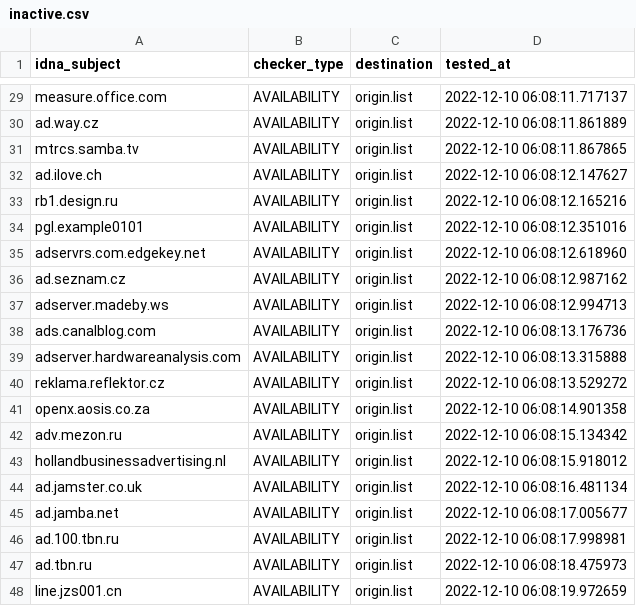
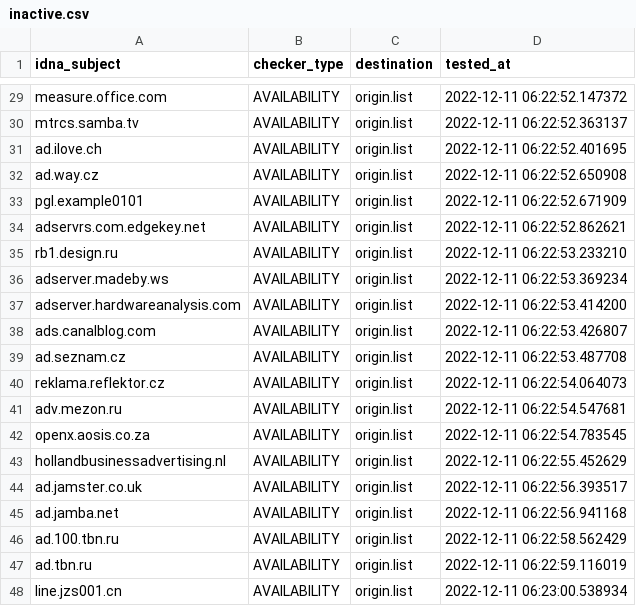
Before and after one commit to dead-hosts/hosts_web_yoyo.org, a CSV file: .pyfunceble/inactive.csv, drawn as a sheet; only a part is shown, gaps mark what is left out; removed rows and columns are numbered as before the commit, all else as after; the diff covers the shown part only; the diff names each change by its address in the sheet, - before the commit and + after, or states it on an @@ line.

```diff
--- a/.pyfunceble/inactive.csv
+++ b/.pyfunceble/inactive.csv
-D29 (tested_at): 2022-12-10 06:08:11.717137
+D29 (tested_at): 2022-12-11 06:22:52.147372
-row 30: ad.way.cz | AVAILABILITY | origin.list | 2022-12-10 06:08:11.861889
-D30 (tested_at): 2022-12-10 06:08:11.867865
+D30 (tested_at): 2022-12-11 06:22:52.363137
-D31 (tested_at): 2022-12-10 06:08:12.147627
+D31 (tested_at): 2022-12-11 06:22:52.401695
-A32 (idna_subject): rb1.design.ru
+A32 (idna_subject): ad.way.cz
-D32 (tested_at): 2022-12-10 06:08:12.165216
+D32 (tested_at): 2022-12-11 06:22:52.650908
-D33 (tested_at): 2022-12-10 06:08:12.351016
+D33 (tested_at): 2022-12-11 06:22:52.671909
-D34 (tested_at): 2022-12-10 06:08:12.618960
+D34 (tested_at): 2022-12-11 06:22:52.862621
-A35 (idna_subject): ad.seznam.cz
+A35 (idna_subject): rb1.design.ru
-D35 (tested_at): 2022-12-10 06:08:12.987162
+D35 (tested_at): 2022-12-11 06:22:53.233210
-D36 (tested_at): 2022-12-10 06:08:12.994713
+D36 (tested_at): 2022-12-11 06:22:53.369234
+row 37: adserver.hardwareanalysis.com | AVAILABILITY | origin.list | 2022-12-11 06:22:53.414200
-D38 (tested_at): 2022-12-10 06:08:13.176736
+D38 (tested_at): 2022-12-11 06:22:53.426807
-A39 (idna_subject): adserver.hardwareanalysis.com
+A39 (idna_subject): ad.seznam.cz
-D39 (tested_at): 2022-12-10 06:08:13.315888
+D39 (tested_at): 2022-12-11 06:22:53.487708
-D40 (tested_at): 2022-12-10 06:08:13.529272
+D40 (tested_at): 2022-12-11 06:22:54.064073
-row 41: openx.aosis.co.za | AVAILABILITY | origin.list | 2022-12-10 06:08:14.901358
-D41 (tested_at): 2022-12-10 06:08:15.134342
+D41 (tested_at): 2022-12-11 06:22:54.547681
+row 42: openx.aosis.co.za | AVAILABILITY | origin.list | 2022-12-11 06:22:54.783545
-D43 (tested_at): 2022-12-10 06:08:15.918012
+D43 (tested_at): 2022-12-11 06:22:55.452629
-D44 (tested_at): 2022-12-10 06:08:16.481134
+D44 (tested_at): 2022-12-11 06:22:56.393517
-D45 (tested_at): 2022-12-10 06:08:17.005677
+D45 (tested_at): 2022-12-11 06:22:56.941168
-D46 (tested_at): 2022-12-10 06:08:17.998981
+D46 (tested_at): 2022-12-11 06:22:58.562429
-D47 (tested_at): 2022-12-10 06:08:18.475973
+D47 (tested_at): 2022-12-11 06:22:59.116019
-D48 (tested_at): 2022-12-10 06:08:19.972659
+D48 (tested_at): 2022-12-11 06:23:00.538934
```
Also changed, not shown: 3 added rows, 3 removed rows and 26 edited cells elsewhere in this file, 14 other files.
